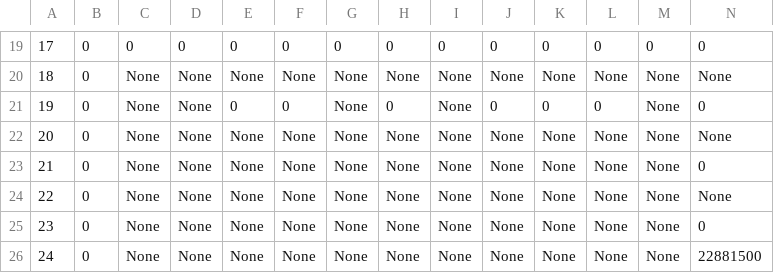
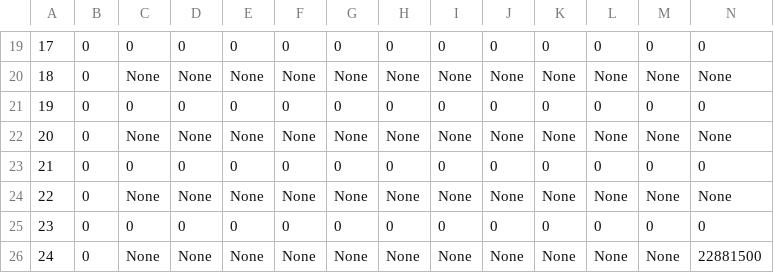
Before and after one commit to stacs-cp/fitness-landscapes, a CSV file: output/summary/combined/counting/dim-5-SE-0-source-sym.csv, drawn as a sheet; only a part is shown, gaps mark what is left out; the diff covers the shown part only; the diff names each change by its address in the sheet, - before the commit and + after, or states it on an @@ line.

Commit message:
added 0s into dim 5 SE counting table

```diff
--- a/output/summary/combined/counting/dim-5-SE-0-source-sym.csv
+++ b/output/summary/combined/counting/dim-5-SE-0-source-sym.csv
-C21: None
+C21: 0
-D21: None
+D21: 0
-G21: None
+G21: 0
-I21: None
+I21: 0
-M21: None
+M21: 0
-C23: None
+C23: 0
-D23: None
+D23: 0
-E23: None
+E23: 0
-F23: None
+F23: 0
-G23: None
+G23: 0
-H23: None
+H23: 0
-I23: None
+I23: 0
-J23: None
+J23: 0
-K23: None
+K23: 0
-L23: None
+L23: 0
-M23: None
+M23: 0
-C25: None
+C25: 0
-D25: None
+D25: 0
-E25: None
+E25: 0
-F25: None
+F25: 0
-G25: None
+G25: 0
-H25: None
+H25: 0
-I25: None
+I25: 0
-J25: None
+J25: 0
-K25: None
+K25: 0
-L25: None
+L25: 0
-M25: None
+M25: 0
```
Also changed, not shown: 157 edited cells elsewhere in this file.
